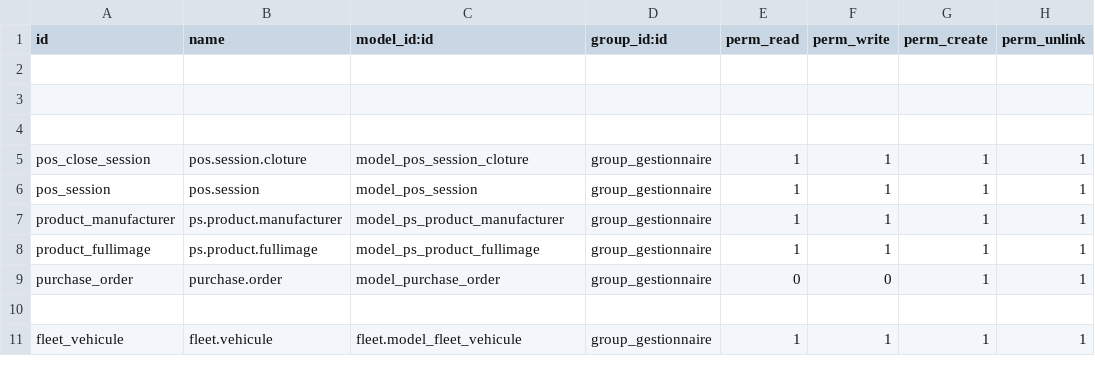
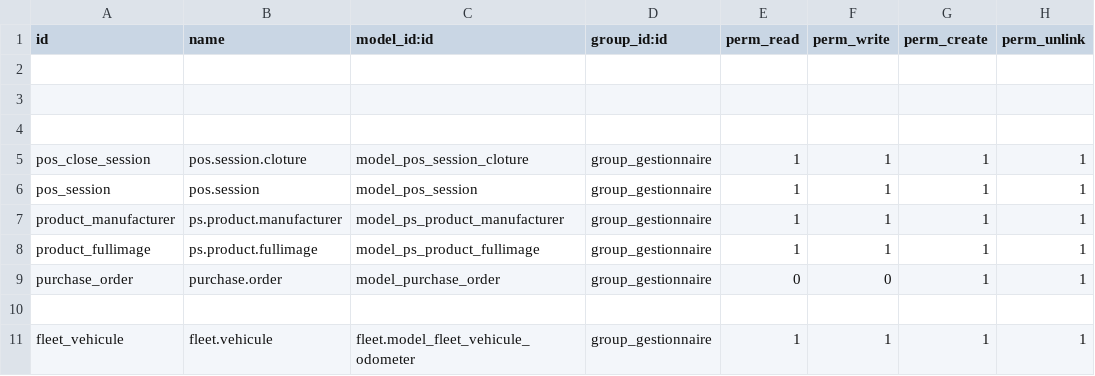
Before and after one commit to oudacias/odooRezoroute, a CSV file: security/ir.model.access.csv, drawn as a sheet.

Commit message:
from mac

```diff
--- a/security/ir.model.access.csv
+++ b/security/ir.model.access.csv
@@ -10,2 +10,2 @@ purchase_order,purchase.order,model_purchase_order,group_gestionnaire,0,0,1,1
 
-fleet_vehicule,fleet.vehicule,fleet.model_fleet_vehicule,group_gestionnaire,1,1,1,1
+fleet_vehicule,fleet.vehicule,fleet.model_fleet_vehicule_odometer,group_gestionnaire,1,1,1,1
```
